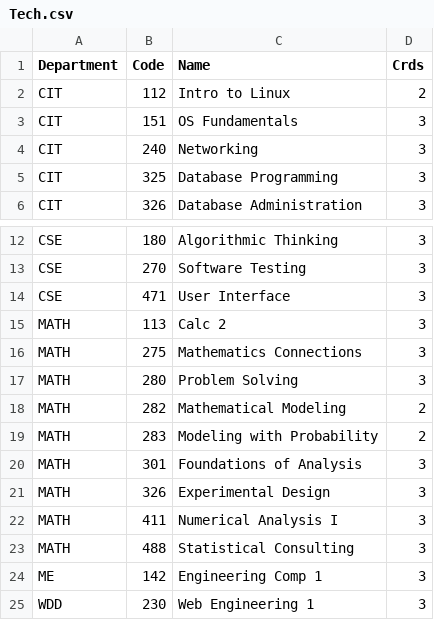
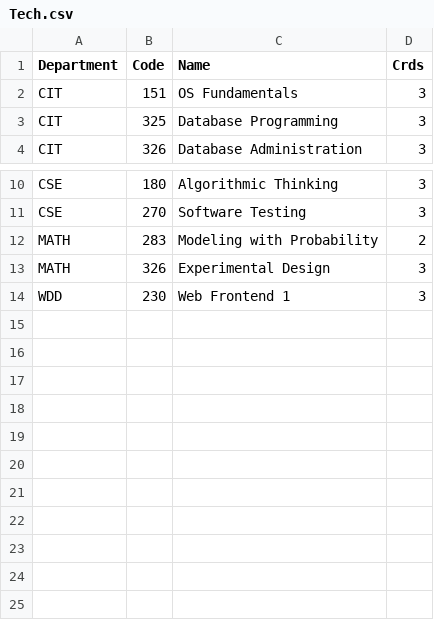
Before and after one commit to kctolli/kctolli.github.io, a CSV file: Data-Science/bac/Tech.csv, drawn as a sheet; only a part is shown, gaps mark what is left out.

Commit message:
tech

```diff
--- a/Data-Science/bac/Tech.csv
+++ b/Data-Science/bac/Tech.csv
@@ -1,5 +1,3 @@
 Department,Code,Name,Crds
-CIT,112,Intro to Linux,2
 CIT,151,OS Fundamentals,3
-CIT,240,Networking,3
 CIT,325,Database Programming,3
@@ -13,13 +11,4 @@ CSE,180,Algorithmic Thinking,3
 CSE,270,Software Testing,3
-CSE,471,User Interface,3
-MATH,113,Calc 2,3
-MATH,275,Mathematics Connections,3
-MATH,280,Problem Solving,3
-MATH,282,Mathematical Modeling,2
 MATH,283,Modeling with Probability,2
-MATH,301,Foundations of Analysis,3
 MATH,326,Experimental Design,3
-MATH,411,Numerical Analysis I,3
-MATH,488,Statistical Consulting,3
-ME,142,Engineering Comp 1,3
-WDD,230,Web Engineering 1,3
+WDD,230,Web Frontend 1,3
```
Also changed, not shown: 3 other files.
